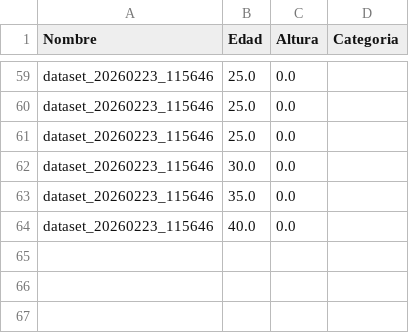
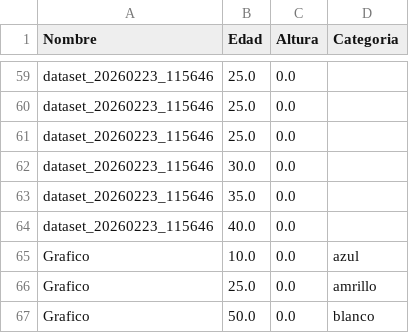
Before and after one commit to Katsuro03/Proyecto_Probabilidad, a CSV file: datos.csv, drawn as a sheet; only a part is shown, gaps mark what is left out; the diff names each change by its address in the sheet, - before the commit and + after, or states it on an @@ line.

```diff
--- a/datos.csv
+++ b/datos.csv
+row 65: Grafico | 10.0 | 0.0 | azul
+row 66: Grafico | 25.0 | 0.0 | amrillo
+row 67: Grafico | 50.0 | 0.0 | blanco
```
Also changed, not shown: 2 other files.
